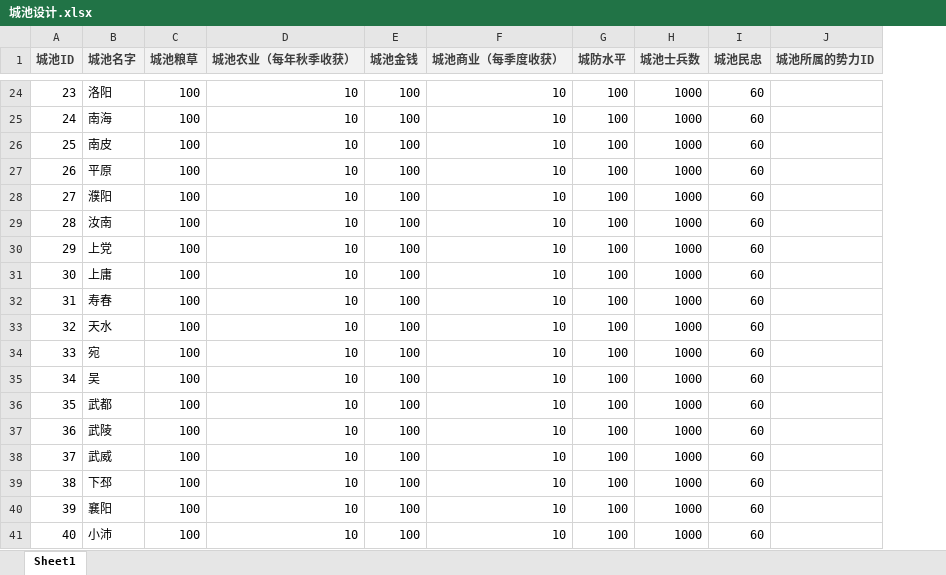
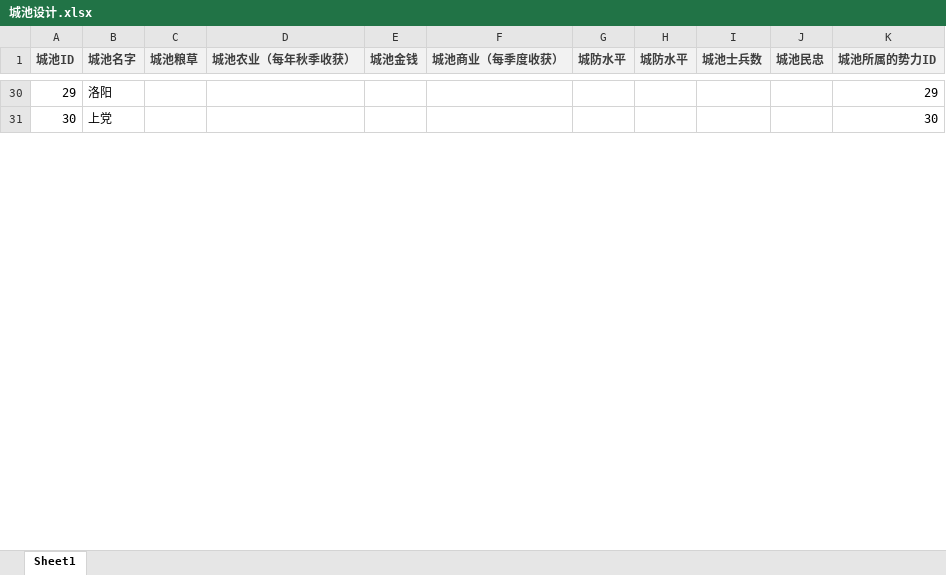
Before and after one commit to 1-518/Three-Kindoms, an Excel workbook: code/数据库设计/城池设计.xlsx, sheet Sheet1, drawn as a sheet; only a part is shown, gaps mark what is left out; values as stored, in another font and other column widths than the file's, no borders; removed rows and columns are numbered as before the commit, all else as after; the diff covers the shown part only; the diff names each change by its address in the sheet, - before the commit and + after, or states it on an @@ line.

```diff
--- a/code/数据库设计/城池设计.xlsx (sheet Sheet1)
+++ b/code/数据库设计/城池设计.xlsx (sheet Sheet1)
+column H (城防水平), empty
@@ column A (城池ID) renumbered between rows 7 and 43 @@
-C30 (城池粮草): 100
+C30 (城池粮草): (empty)
-D30 (城池农业（每年秋季收获）): 10
+D30 (城池农业（每年秋季收获）): (empty)
-E30 (城池金钱): 100
+E30 (城池金钱): (empty)
-F30 (城池商业（每季度收获）): 10
+F30 (城池商业（每季度收获）): (empty)
-G30 (城防水平): 100
+G30 (城防水平): (empty)
-I30 (城池士兵数): 1000
+I30 (城池士兵数): (empty)
-J30 (城池民忠): 60
+J30 (城池民忠): (empty)
-K30 (城池所属的势力ID): (empty)
+K30 (城池所属的势力ID): 29
-row 25: 24 | 南海 | 100 | 10 | 100 | 10 | 100 | 1000 | 60
-row 26: 25 | 南皮 | 100 | 10 | 100 | 10 | 100 | 1000 | 60
-row 27: 26 | 平原 | 100 | 10 | 100 | 10 | 100 | 1000 | 60
-row 28: 27 | 濮阳 | 100 | 10 | 100 | 10 | 100 | 1000 | 60
-row 29: 28 | 汝南 | 100 | 10 | 100 | 10 | 100 | 1000 | 60
-C31 (城池粮草): 100
+C31 (城池粮草): (empty)
-D31 (城池农业（每年秋季收获）): 10
+D31 (城池农业（每年秋季收获）): (empty)
-E31 (城池金钱): 100
+E31 (城池金钱): (empty)
-F31 (城池商业（每季度收获）): 10
+F31 (城池商业（每季度收获）): (empty)
-G31 (城防水平): 100
+G31 (城防水平): (empty)
-I31 (城池士兵数): 1000
+I31 (城池士兵数): (empty)
-J31 (城池民忠): 60
+J31 (城池民忠): (empty)
-K31 (城池所属的势力ID): (empty)
+K31 (城池所属的势力ID): 30
-row 31: 30 | 上庸 | 100 | 10 | 100 | 10 | 100 | 1000 | 60
-row 32: 31 | 寿春 | 100 | 10 | 100 | 10 | 100 | 1000 | 60
-row 33: 32 | 天水 | 100 | 10 | 100 | 10 | 100 | 1000 | 60
-row 34: 33 | 宛 | 100 | 10 | 100 | 10 | 100 | 1000 | 60
-row 35: 34 | 吴 | 100 | 10 | 100 | 10 | 100 | 1000 | 60
-row 36: 35 | 武都 | 100 | 10 | 100 | 10 | 100 | 1000 | 60
-row 37: 36 | 武陵 | 100 | 10 | 100 | 10 | 100 | 1000 | 60
-row 38: 37 | 武威 | 100 | 10 | 100 | 10 | 100 | 1000 | 60
-row 39: 38 | 下邳 | 100 | 10 | 100 | 10 | 100 | 1000 | 60
-row 40: 39 | 襄阳 | 100 | 10 | 100 | 10 | 100 | 1000 | 60
-row 41: 40 | 小沛 | 100 | 10 | 100 | 10 | 100 | 1000 | 60
```
Also changed, not shown: 46 added rows, 24 removed rows and 72 edited cells elsewhere in this sheet, code/数据库设计/武将设计.xlsx, 2 other files.
